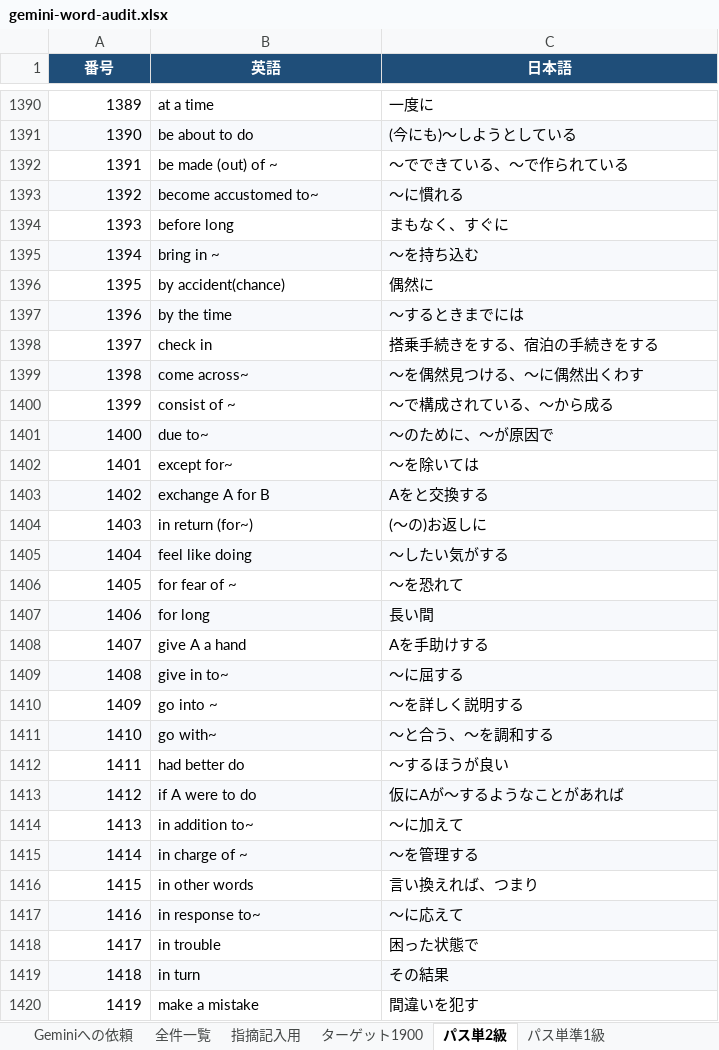
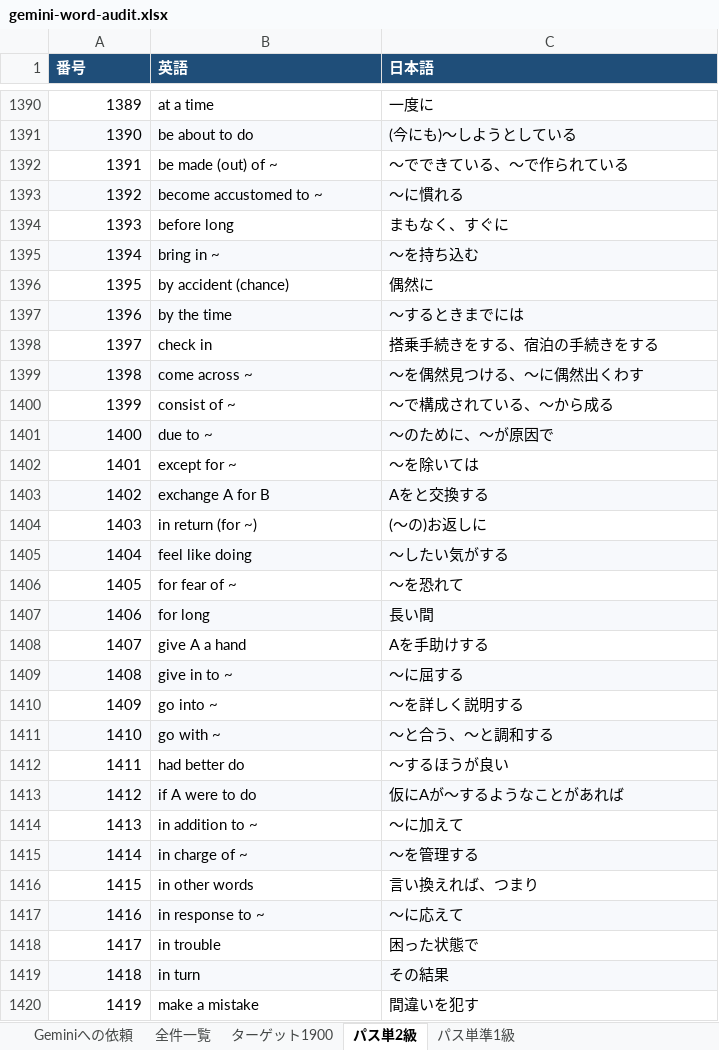
Before and after one commit to kokirealnetwork-prog/Target1900-randum-tester, an Excel workbook: gemini-word-audit.xlsx, sheet パス単2級, drawn as a sheet; only a part is shown, gaps mark what is left out; values as stored, in another font and other column widths than the file's, no borders; the diff covers the shown part only; the diff names each change by its address in the sheet, - before the commit and + after, or states it on an @@ line.

```diff
--- a/gemini-word-audit.xlsx (sheet パス単2級)
+++ b/gemini-word-audit.xlsx (sheet パス単2級)
-sheet tab: 指摘記入用
-A1:C1 alignment: center
+A1:C1 alignment: left
-B1393 (英語): become accustomed to~
+B1393 (英語): become accustomed to ~
-B1396 (英語): by accident(chance)
+B1396 (英語): by accident (chance)
-B1399 (英語): come across~
+B1399 (英語): come across ~
-B1401 (英語): due to~
+B1401 (英語): due to ~
-B1402 (英語): except for~
+B1402 (英語): except for ~
-B1404 (英語): in return (for~)
+B1404 (英語): in return (for ~)
-B1409 (英語): give in to~
+B1409 (英語): give in to ~
-B1411 (英語): go with~
+B1411 (英語): go with ~
-C1411 (日本語): 〜と合う、〜を調和する
+C1411 (日本語): 〜と合う、〜と調和する
-B1414 (英語): in addition to~
+B1414 (英語): in addition to ~
-B1417 (英語): in response to~
+B1417 (英語): in response to ~
```
Also changed, not shown: 35 edited cells elsewhere in this sheet, sheet 全件一覧, sheet パス単準1級, sheet Geminiへの依頼, sheet ターゲット1900, 2 other files.
